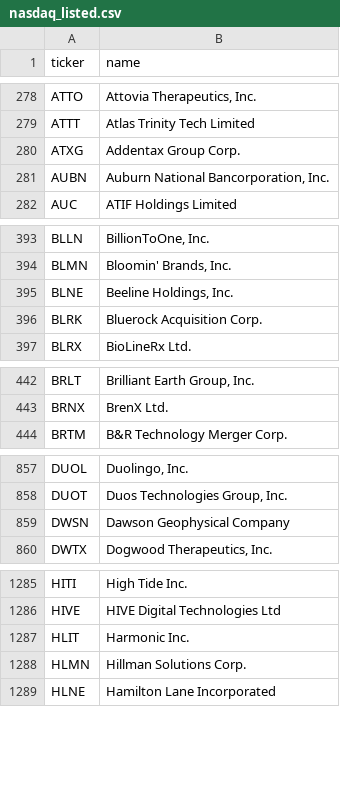
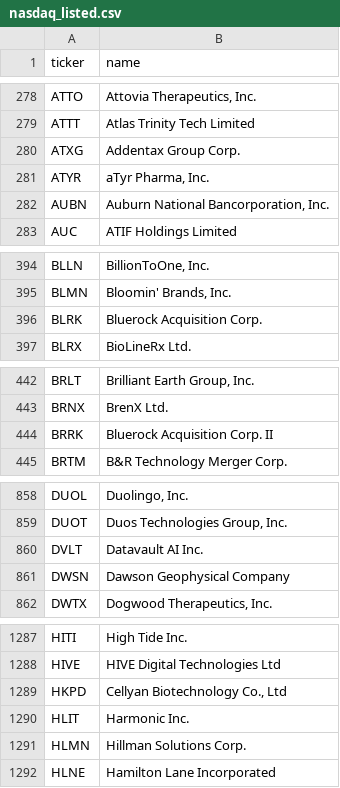
Before and after one commit to iamatownboy/make-own-money, a CSV file: data/universes/nasdaq_listed.csv, drawn as a sheet; only a part is shown, gaps mark what is left out; removed rows and columns are numbered as before the commit, all else as after; the diff covers the shown part only; the diff names each change by its address in the sheet, - before the commit and + after, or states it on an @@ line.

```diff
--- a/data/universes/nasdaq_listed.csv
+++ b/data/universes/nasdaq_listed.csv
+row 281: ATYR | aTyr Pharma, Inc.
-row 395: BLNE | Beeline Holdings, Inc.
+row 444: BRRK | Bluerock Acquisition Corp. II
+row 860: DVLT | Datavault AI Inc.
+row 1289: HKPD | Cellyan Biotechnology Co., Ltd
```
Also changed, not shown: 4 added rows and 7 removed rows elsewhere in this file, 4 other files.
